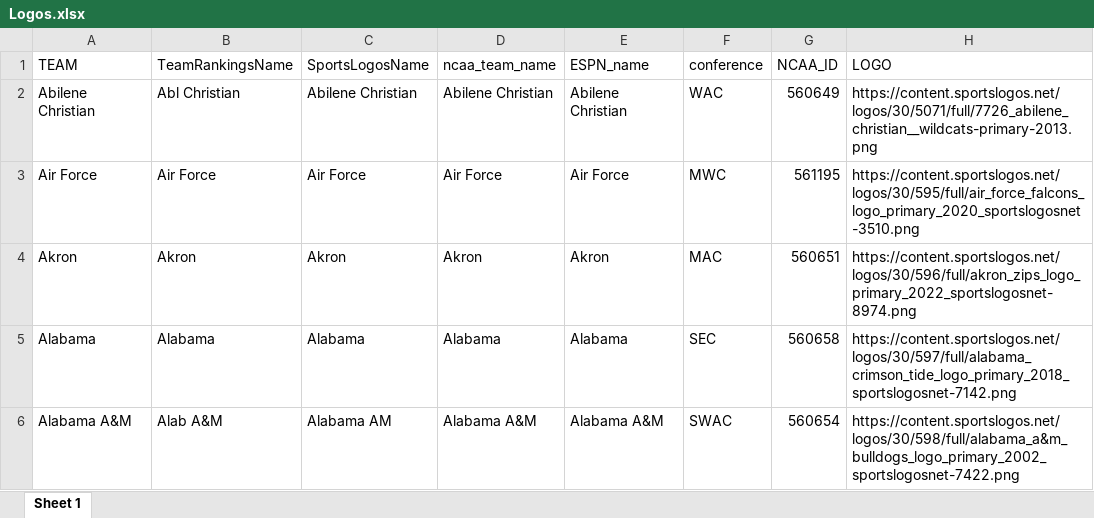
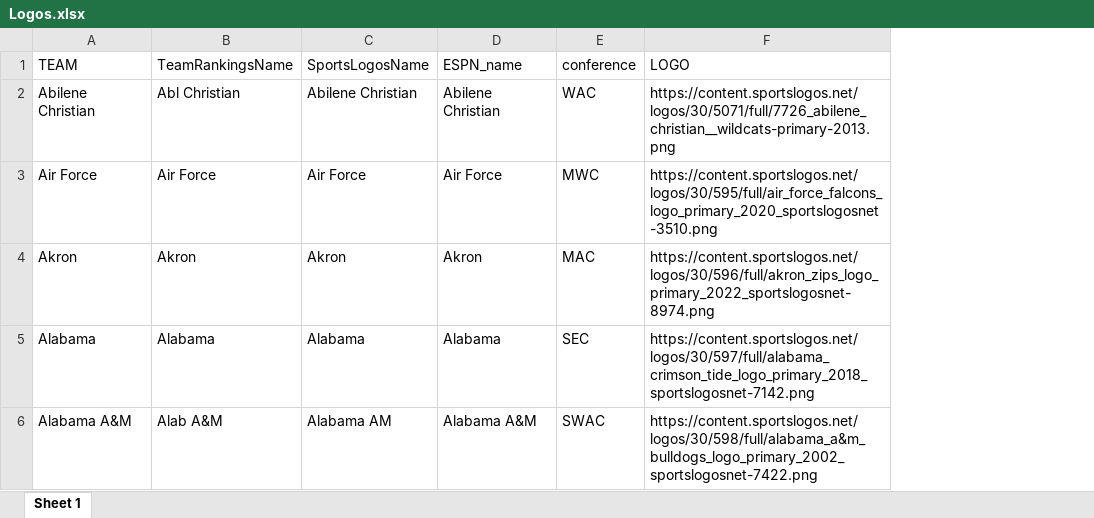
Before and after one commit to DSchof1/CBB-Stats, an Excel workbook: Data/Logos.xlsx, sheet Sheet 1, drawn as a sheet; only a part is shown; values as stored, in another font and other column widths than the file's, no borders; charts and pictures not drawn; removed rows and columns are numbered as before the commit, all else as after; the diff covers the shown part only; the diff names each change by its address in the sheet, - before the commit and + after, or states it on an @@ line.

Commit message:
Updated names (thanks for changing a bunch of them BT), added new teeams (incomplete), updated logos

```diff
--- a/Data/Logos.xlsx (sheet Sheet 1)
+++ b/Data/Logos.xlsx (sheet Sheet 1)
-column D (ncaa_team_name), rows 2-6: Abilene Christian | Air Force | Akron | Alabama | Alabama A&M
-column G (NCAA_ID), rows 2-6: 560649 | 561195 | 560651 | 560658 | 560654
```
Also changed, not shown: 2 added rows and 12 edited cells elsewhere in this sheet.
